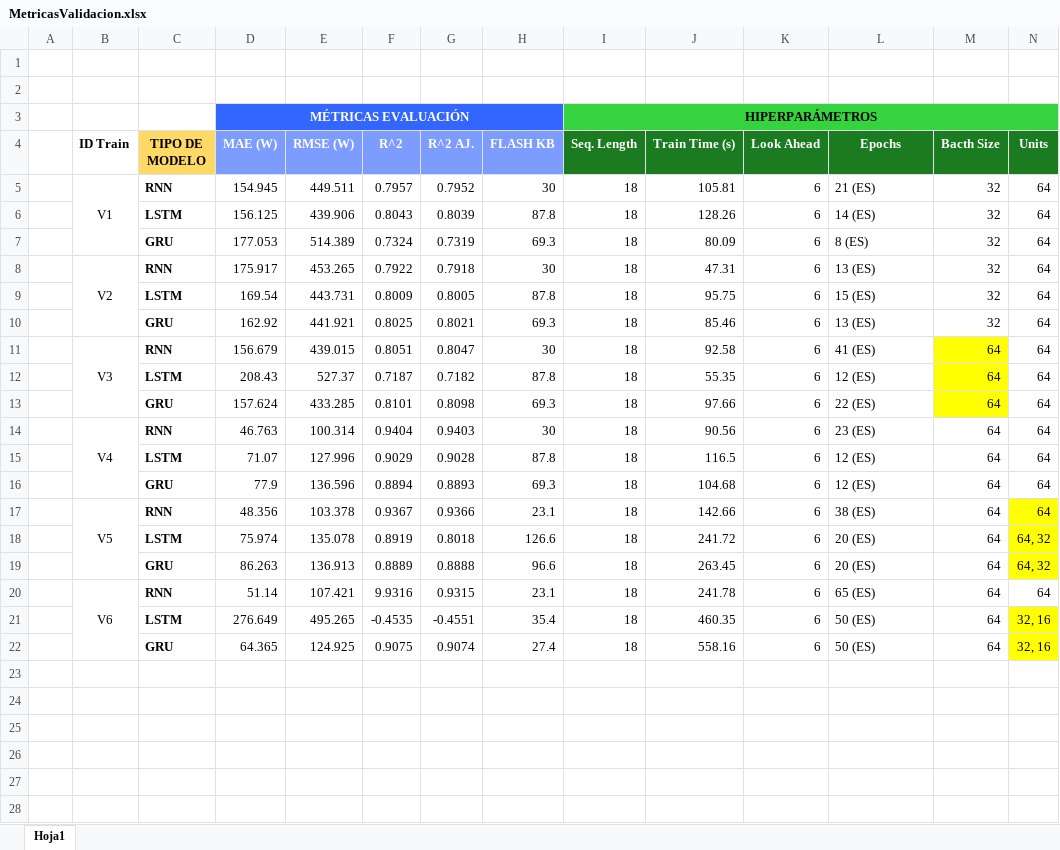
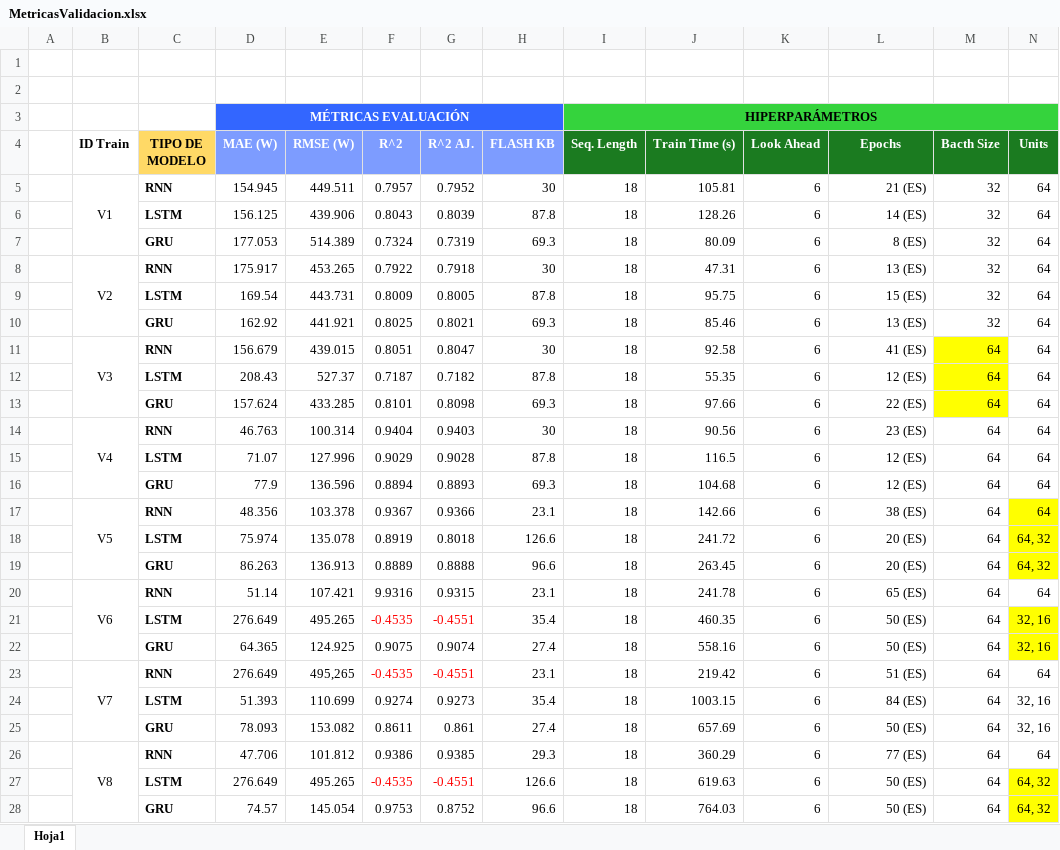
Before and after one commit to acasado05/TinyML-for-Solar-Forecasting-using-ESP32-S3, an Excel workbook: modelos_tfg/MetricasValidacion.xlsx, sheet Hoja1, drawn as a sheet; only a part is shown; values as stored, in another font and other column widths than the file's, no borders; charts and pictures not drawn; rows hold the shown columns only; the diff covers the shown part only; the diff names each change by its address in the sheet, - before the commit and + after, or states it on an @@ line.

```diff
--- a/modelos_tfg/MetricasValidacion.xlsx (sheet Hoja1)
+++ b/modelos_tfg/MetricasValidacion.xlsx (sheet Hoja1)
-L5:L22 alignment: left
+L5:L22 alignment: right
-F21:G21 text colour: black
+F21:G21 text colour: #FF0000
+row 23:  | V7 | RNN | 276.649 | 495,265 | -0.4535 | -0.4551 | 23.1 | 18 | 219.42 | 6 | 51 (ES) | 64 | 64
+row 24:  |  | LSTM | 51.393 | 110.699 | 0.9274 | 0.9273 | 35.4 | 18 | 1003.15 | 6 | 84 (ES) | 64 | 32, 16
+row 25:  |  | GRU | 78.093 | 153.082 | 0.8611 | 0.861 | 27.4 | 18 | 657.69 | 6 | 50 (ES) | 64 | 32, 16
+row 26:  | V8 | RNN | 47.706 | 101.812 | 0.9386 | 0.9385 | 29.3 | 18 | 360.29 | 6 | 77 (ES) | 64 | 64
+row 27:  |  | LSTM | 276.649 | 495.265 | -0.4535 | -0.4551 | 126.6 | 18 | 619.63 | 6 | 50 (ES) | 64 | 64, 32
+row 28:  |  | GRU | 74.57 | 145.054 | 0.9753 | 0.8752 | 96.6 | 18 | 764.03 | 6 | 50 (ES) | 64 | 64, 32
```
Also changed, not shown: 6 added rows elsewhere in this sheet, 42 other files.
